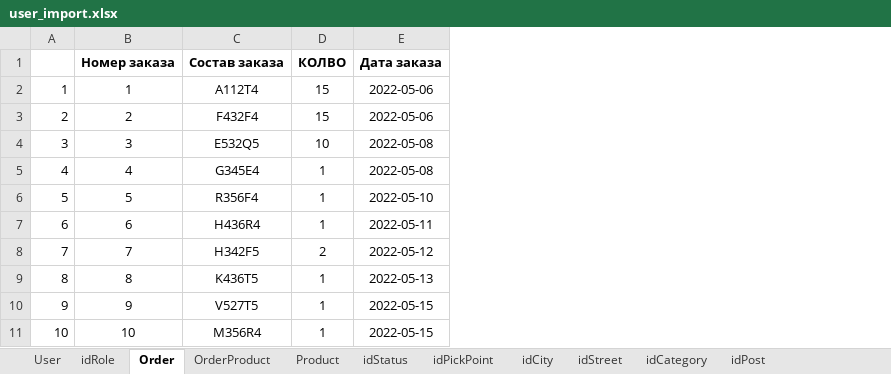
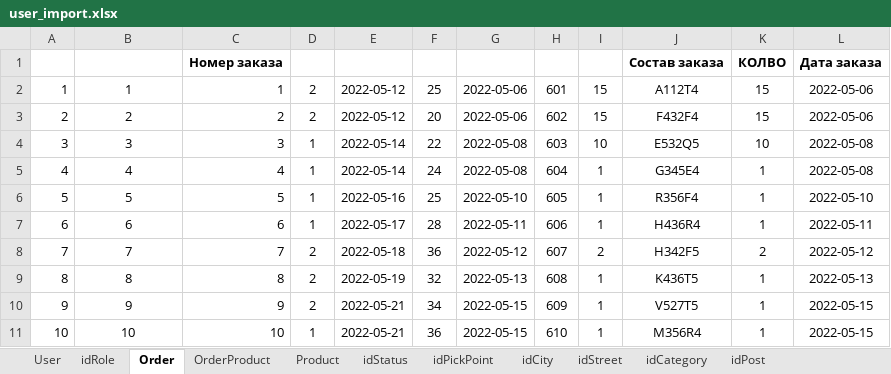
Before and after one commit to privetyarik/KT6_Iarovikov_Nikita_ISP431, an Excel workbook: user_import.xlsx, sheet Order, drawn as a sheet; only a part is shown; values as stored, in another font and other column widths than the file's, no borders; the diff covers the shown part only; the diff names each change by its address in the sheet, - before the commit and + after, or states it on an @@ line.

```diff
--- a/user_import.xlsx (sheet Order)
+++ b/user_import.xlsx (sheet Order)
+column C, rows 1-11: Номер заказа | 1 | 2 | 3 | 4 | 5 | 6 | 7 | 8 | 9 | 10
+column D, rows 2-11: 2 | 2 | 1 | 1 | 1 | 1 | 2 | 2 | 2 | 1
+column E, rows 2-11: 2022-05-12 | 2022-05-12 | 2022-05-14 | 2022-05-14 | 2022-05-16 | 2022-05-17 | 2022-05-18 | 2022-05-19 | 2022-05-21 | 2022-05-21
+column F, rows 2-11: 25 | 20 | 22 | 24 | 25 | 28 | 36 | 32 | 34 | 36
+column G, rows 2-11: 2022-05-06 | 2022-05-06 | 2022-05-08 | 2022-05-08 | 2022-05-10 | 2022-05-11 | 2022-05-12 | 2022-05-13 | 2022-05-15 | 2022-05-15
+column H, rows 2-11: 601 | 602 | 603 | 604 | 605 | 606 | 607 | 608 | 609 | 610
+column I, rows 2-11: 15 | 15 | 10 | 1 | 1 | 1 | 2 | 1 | 1 | 1
-B1: Номер заказа
+B1: (empty)
```
Also changed, not shown: 22 added rows elsewhere in this sheet, sheet Product, sheet User, formulas that keep their value, 7 other files.
